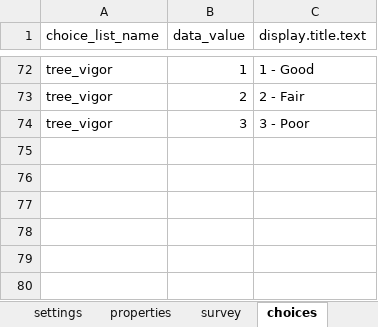
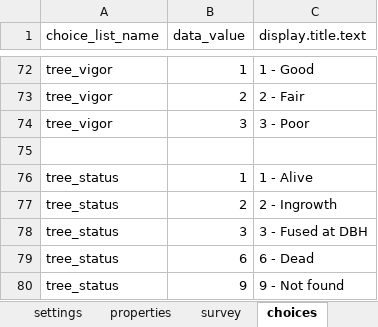
Before and after one commit to cojd/MAPP, an Excel workbook: odk_app/config/tables/remeasure/forms/remeasure/remeasure.xlsx, sheet choices, drawn as a sheet; only a part is shown, gaps mark what is left out; values as stored, in another font and other column widths than the file's, no borders; the diff names each change by its address in the sheet, - before the commit and + after, or states it on an @@ line.

Commit message:
Add new prev_data set, update list/detail views, clean up JS.

```diff
--- a/odk_app/config/tables/remeasure/forms/remeasure/remeasure.xlsx (sheet choices)
+++ b/odk_app/config/tables/remeasure/forms/remeasure/remeasure.xlsx (sheet choices)
+row 75: (empty)
+row 76: tree_status | 1 | 1 - Alive
+row 77: tree_status | 2 | 2 - Ingrowth
+row 78: tree_status | 3 | 3 - Fused at DBH
+row 79: tree_status | 6 | 6 - Dead
+row 80: tree_status | 9 | 9 - Not found
```
Also changed, not shown: sheet survey, odk_app/config/tables/ingrowth/forms/ingrowth/ingrowth.xlsx, odk_app/config/tables/mortality/forms/mortality/mortality.xlsx, 36 other files.
